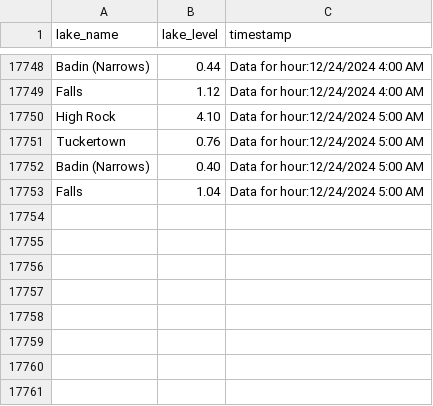
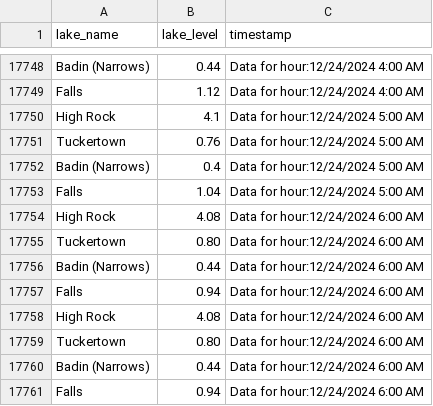
Before and after one commit to jordancox7483/Lake-Scrape-Project2, a CSV file: LakeTracking.csv, drawn as a sheet; only a part is shown, gaps mark what is left out.

Commit message:
Update LakeTracking on Data for hour:12/24/2024 6:00 AM

```diff
--- a/LakeTracking.csv
+++ b/LakeTracking.csv
@@ -17749,5 +17749,13 @@ Badin (Narrows),0.44,Data for hour:12/24/2024 4:00 AM
 Falls,1.12,Data for hour:12/24/2024 4:00 AM
-High Rock,4.10,Data for hour:12/24/2024 5:00 AM
+High Rock,4.1,Data for hour:12/24/2024 5:00 AM
 Tuckertown,0.76,Data for hour:12/24/2024 5:00 AM
-Badin (Narrows),0.40,Data for hour:12/24/2024 5:00 AM
+Badin (Narrows),0.4,Data for hour:12/24/2024 5:00 AM
 Falls,1.04,Data for hour:12/24/2024 5:00 AM
+High Rock,4.08,Data for hour:12/24/2024 6:00 AM
+Tuckertown,0.80,Data for hour:12/24/2024 6:00 AM
+Badin (Narrows),0.44,Data for hour:12/24/2024 6:00 AM
+Falls,0.94,Data for hour:12/24/2024 6:00 AM
+High Rock,4.08,Data for hour:12/24/2024 6:00 AM
+Tuckertown,0.80,Data for hour:12/24/2024 6:00 AM
+Badin (Narrows),0.44,Data for hour:12/24/2024 6:00 AM
+Falls,0.94,Data for hour:12/24/2024 6:00 AM
```
